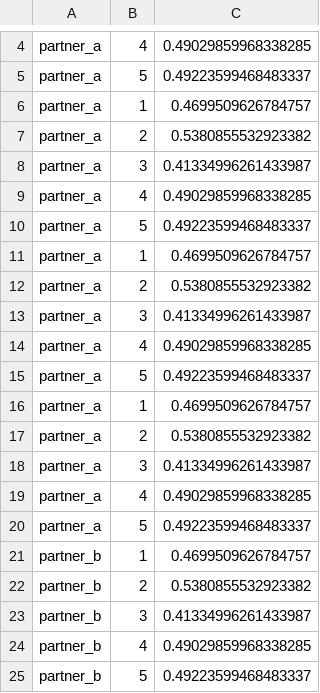
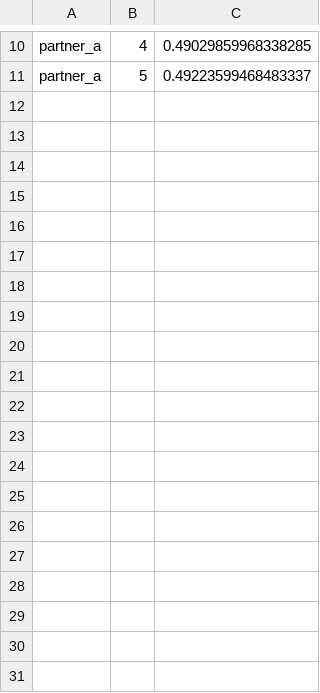
Before and after one commit to Andreachurchwell/aise-w9d1-splitstrategy-churchwell-diaz, a CSV file: comparison.csv, drawn as a sheet; only a part is shown, gaps mark what is left out; the diff covers the shown part only.

```diff
--- a/comparison.csv
+++ b/comparison.csv
@@ -5,21 +11 @@ partner_a,4,0.49029859968338285
 partner_a,5,0.49223599468483337
-partner_a,1,0.4699509626784757
-partner_a,2,0.5380855532923382
-partner_a,3,0.41334996261433987
-partner_a,4,0.49029859968338285
-partner_a,5,0.49223599468483337
-partner_a,1,0.4699509626784757
-partner_a,2,0.5380855532923382
-partner_a,3,0.41334996261433987
-partner_a,4,0.49029859968338285
-partner_a,5,0.49223599468483337
-partner_a,1,0.4699509626784757
-partner_a,2,0.5380855532923382
-partner_a,3,0.41334996261433987
-partner_a,4,0.49029859968338285
-partner_a,5,0.49223599468483337
-partner_b,1,0.4699509626784757
-partner_b,2,0.5380855532923382
-partner_b,3,0.41334996261433987
-partner_b,4,0.49029859968338285
-partner_b,5,0.49223599468483337
```
Also changed, not shown: 4 added rows elsewhere in this file, 18 other files.
